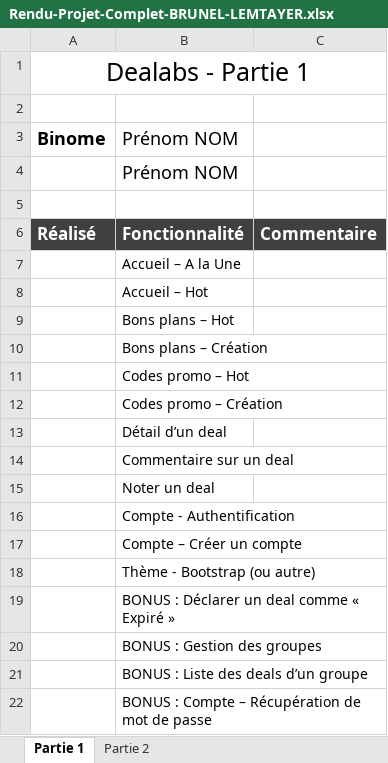
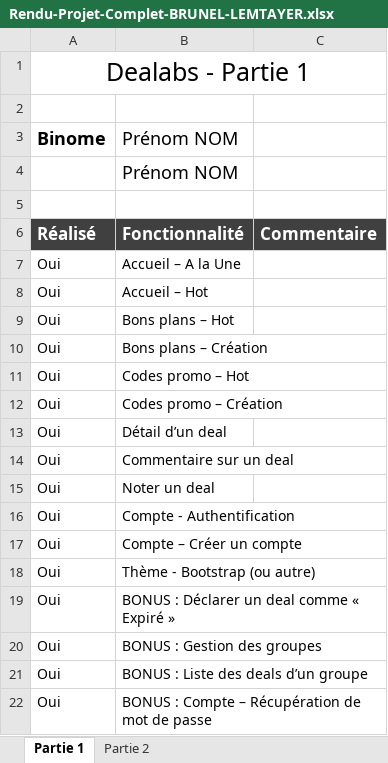
Before and after one commit to BrunelFlorian/dealabs_brunel_lemetayer, an Excel workbook: rendu_projet/Rendu-Projet-Complet-BRUNEL-LEMTAYER.xlsx, sheet Partie 1, drawn as a sheet; values as stored, in another font and other column widths than the file's, no borders; conditional formats not drawn; the diff names each change by its address in the sheet, - before the commit and + after, or states it on an @@ line.

```diff
--- a/rendu_projet/Rendu-Projet-Complet-BRUNEL-LEMTAYER.xlsx (sheet Partie 1)
+++ b/rendu_projet/Rendu-Projet-Complet-BRUNEL-LEMTAYER.xlsx (sheet Partie 1)
-A7:A22: (empty)
+A7:A22: Oui
```
Also changed, not shown: sheet Partie 2, 2 other files.
